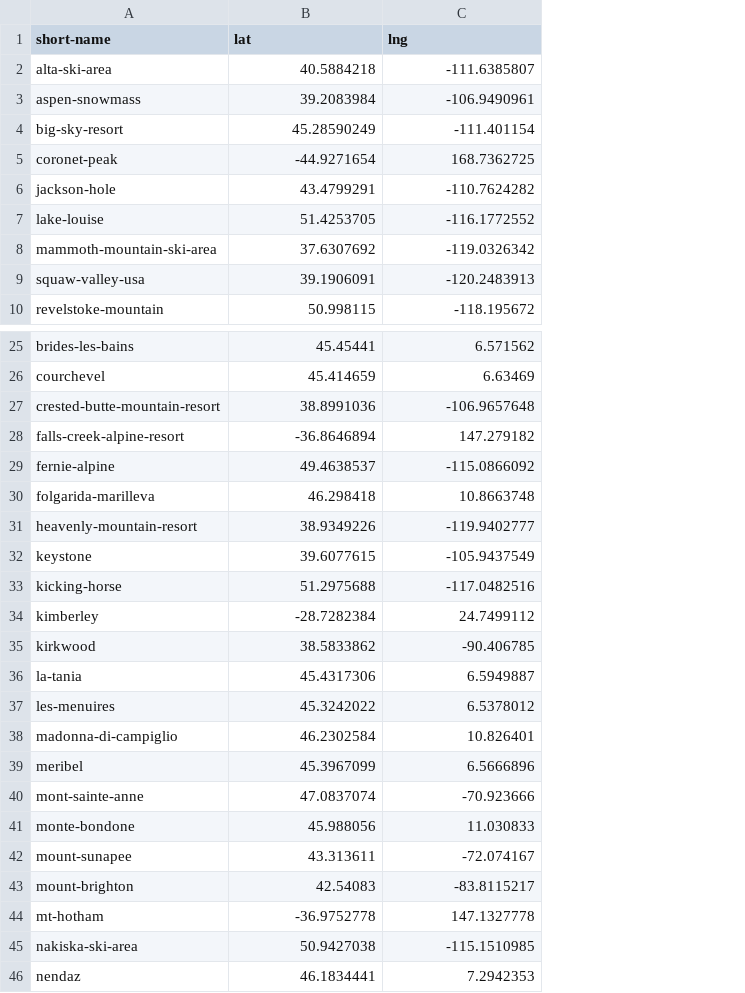
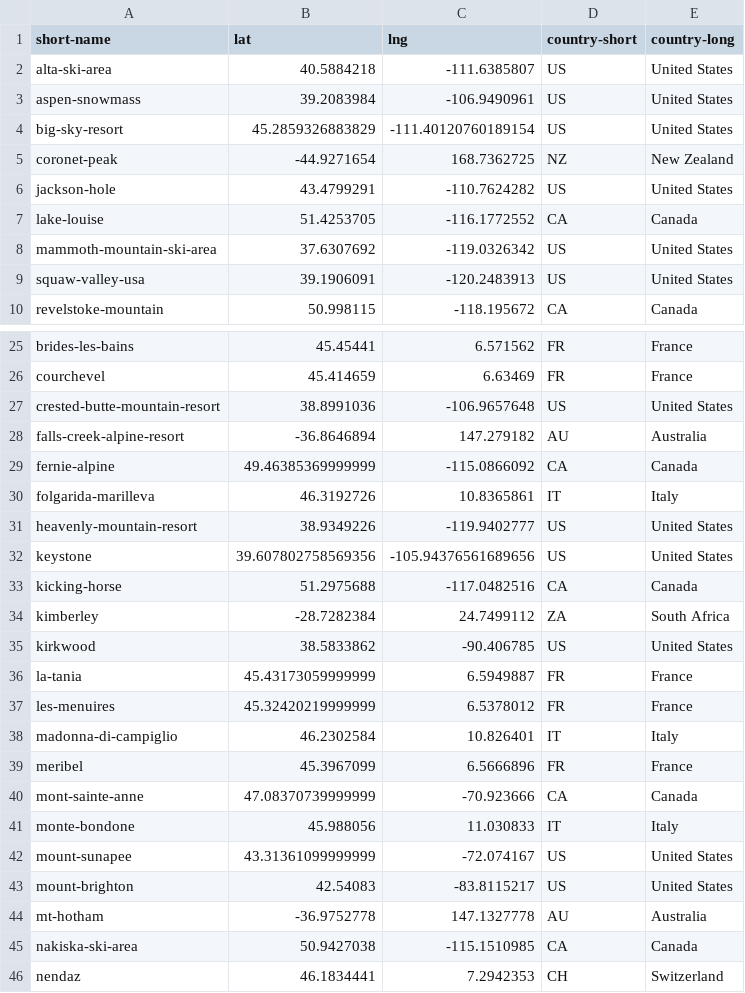
Before and after one commit to aidenguerin/fit3179-vis02, a CSV file: web-scraping/data/raw_resort_locations.csv, drawn as a sheet; only a part is shown, gaps mark what is left out; the diff covers the shown part only; the diff names each change by its address in the sheet, - before the commit and + after, or states it on an @@ line.

Commit message:
added country to geocoder

```diff
--- a/web-scraping/data/raw_resort_locations.csv
+++ b/web-scraping/data/raw_resort_locations.csv
+column D (country-short), rows 2-10: US | US | US | NZ | US | CA | US | US | CA; rows 25-46: FR | FR | US | AU | CA | IT | US | US | CA | ZA | US | FR | FR | IT | FR | CA | IT | US | US | AU | CA | CH
+column E (country-long), rows 2-10: United States | United States | United States | New Zealand | United States | Canada | United States | United States | Canada; rows 25-46: France | France | United States | Australia | Canada | Italy | United States | United States | Canada | South Africa | United States | France | France | Italy | France | Canada | Italy | United States | United States | Australia | Canada | Switzerland
-B4 (lat): 45.28590249
+B4 (lat): 45.2859326883829
-C4 (lng): -111.401154
+C4 (lng): -111.40120760189154
-B29 (lat): 49.4638537
+B29 (lat): 49.46385369999999
-B30 (lat): 46.298418
+B30 (lat): 46.3192726
-C30 (lng): 10.8663748
+C30 (lng): 10.8365861
-B32 (lat): 39.6077615
+B32 (lat): 39.607802758569356
-C32 (lng): -105.9437549
+C32 (lng): -105.94376561689656
-B36 (lat): 45.4317306
+B36 (lat): 45.43173059999999
-B37 (lat): 45.3242022
+B37 (lat): 45.32420219999999
-B40 (lat): 47.0837074
+B40 (lat): 47.08370739999999
-B42 (lat): 43.313611
+B42 (lat): 43.31361099999999
```
Also changed, not shown: 13 edited cells elsewhere in this file, 5 other files.
